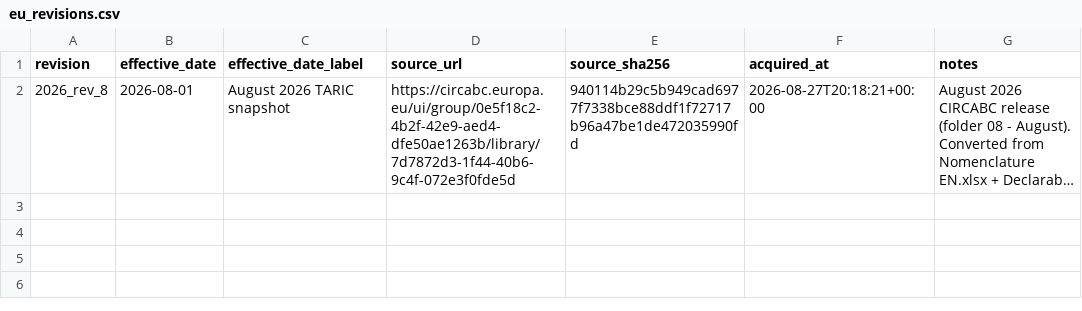
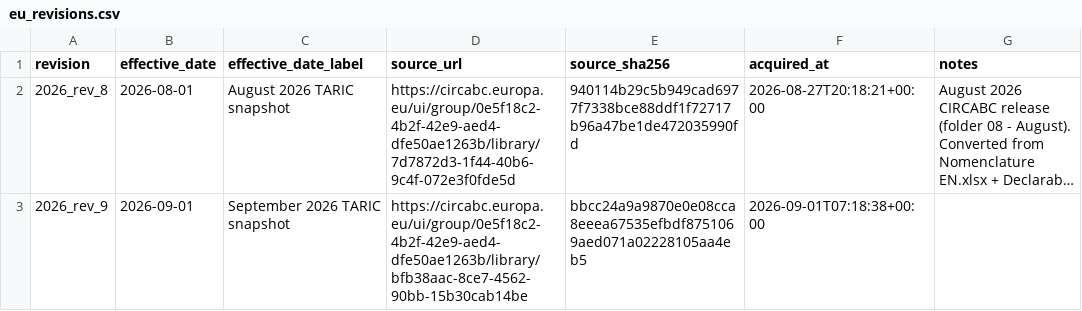
Before and after one commit to SAIL-Engineering/tariff-rate-tracker, a CSV file: config/jurisdictions/eu_revisions.csv, drawn as a sheet; long unchanged cells end in …; the diff names each change by its address in the sheet, - before the commit and + after, or states it on an @@ line.

```diff
--- a/config/jurisdictions/eu_revisions.csv
+++ b/config/jurisdictions/eu_revisions.csv
+row 3: 2026_rev_9 | 2026-09-01 | September 2026 TARIC snapshot | https://circabc.europa.eu/ui/group/0e5f18c2-4b2f-42e9-aed4-dfe50ae1263b/library/bfb38aac-8ce7-4562-90bb-15b30cab14be | bbcc24a9a9870e0e08cca8eeea67535efbdf8751069aed071a02228105aa4eb5 | 2026-09-01T07:18:38+00:00
```
Also changed, not shown: 1 other file.
